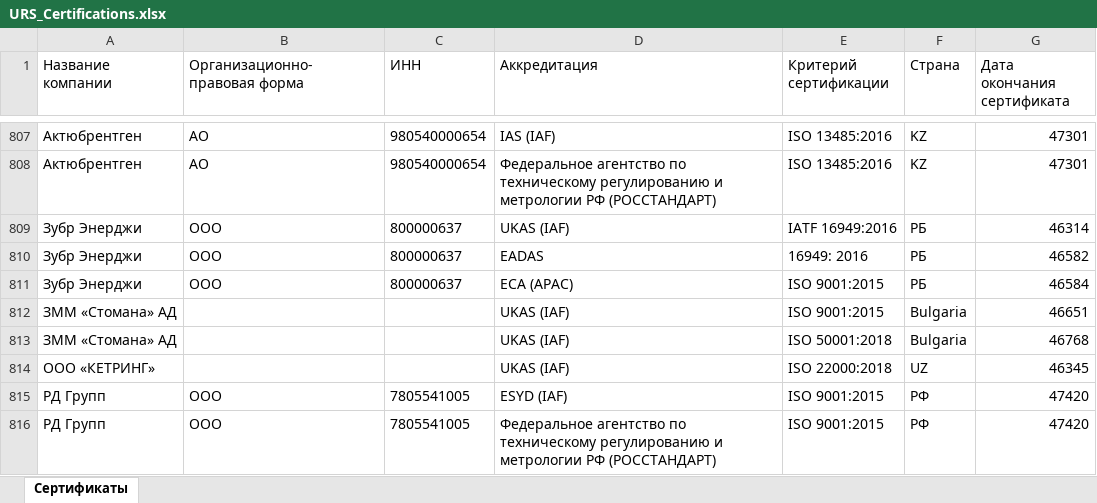
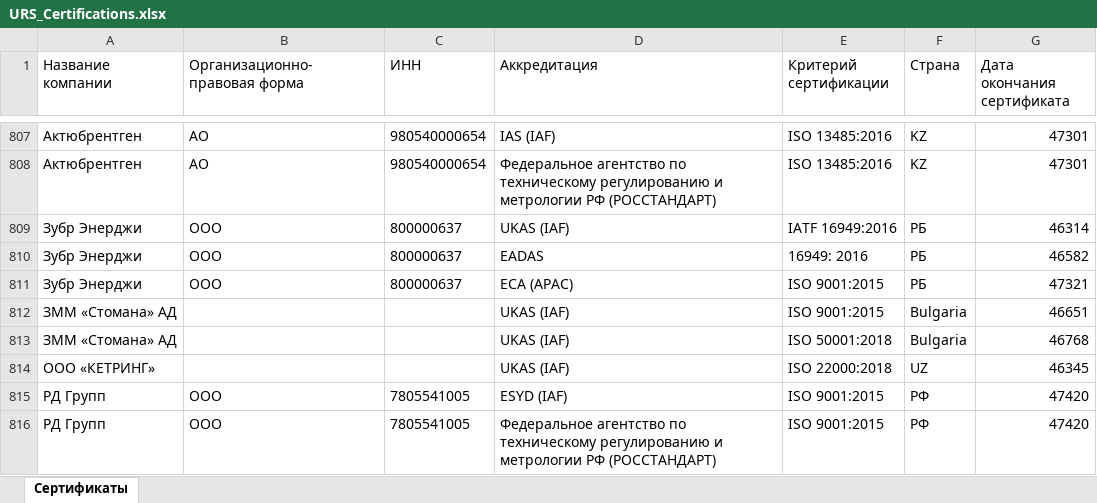
Before and after one commit to LegendaCR/Work, an Excel workbook: sites/URS/URS_Certifications/URS_Certifications.xlsx, sheet Сертификаты, drawn as a sheet; only a part is shown, gaps mark what is left out; values as stored, in another font and other column widths than the file's, no borders; the diff names each change by its address in the sheet, - before the commit and + after, or states it on an @@ line.

Commit message:
chore(tilda): обновление URS_Certifications.xlsx

```diff
--- a/sites/URS/URS_Certifications/URS_Certifications.xlsx (sheet Сертификаты)
+++ b/sites/URS/URS_Certifications/URS_Certifications.xlsx (sheet Сертификаты)
-G811 (Дата окончания сертификата): 46584
+G811 (Дата окончания сертификата): 47321
```
